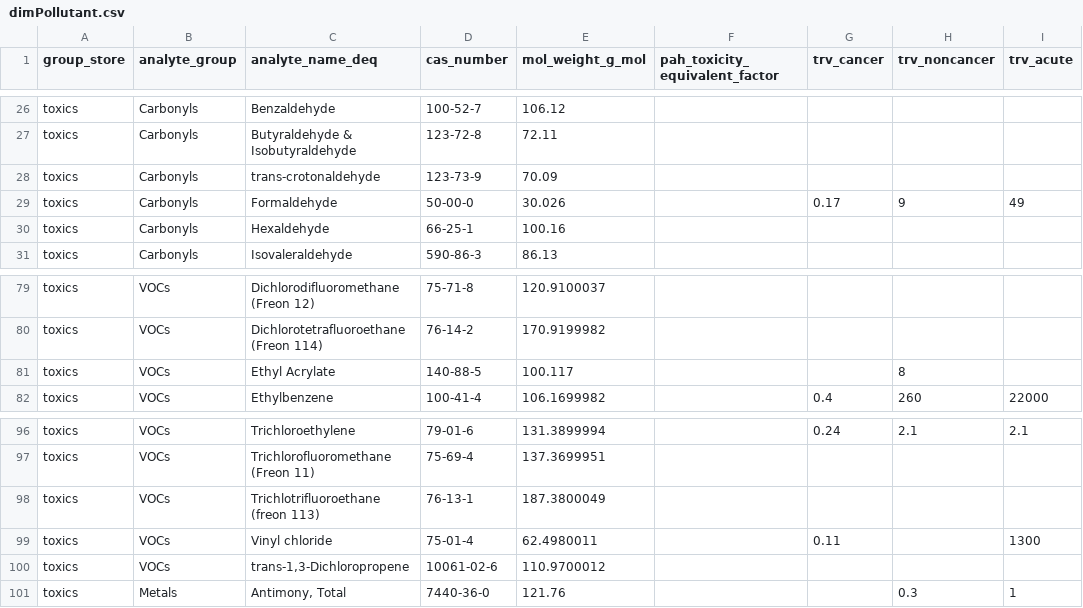
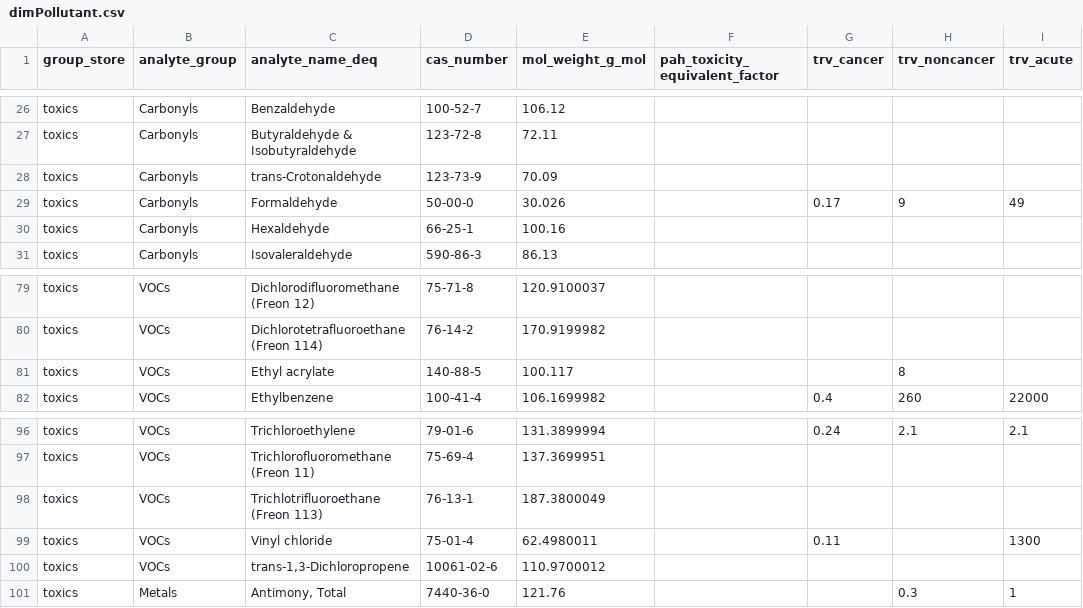
Before and after one commit to OR-Dept-Environmental-Quality/soar, a CSV file: ops/dimPollutant.csv, drawn as a sheet; only a part is shown, gaps mark what is left out; the diff covers the shown part only; the diff names each change by its address in the sheet, - before the commit and + after, or states it on an @@ line.

```diff
--- a/ops/dimPollutant.csv
+++ b/ops/dimPollutant.csv
-C28 (analyte_name_deq): trans-crotonaldehyde
+C28 (analyte_name_deq): trans-Crotonaldehyde
-C81 (analyte_name_deq): Ethyl Acrylate
+C81 (analyte_name_deq): Ethyl acrylate
-C98 (analyte_name_deq): Trichlotrifluoroethane (freon 113)
+C98 (analyte_name_deq): Trichlotrifluoroethane (Freon 113)
```
Also changed, not shown: 45 edited cells elsewhere in this file.
